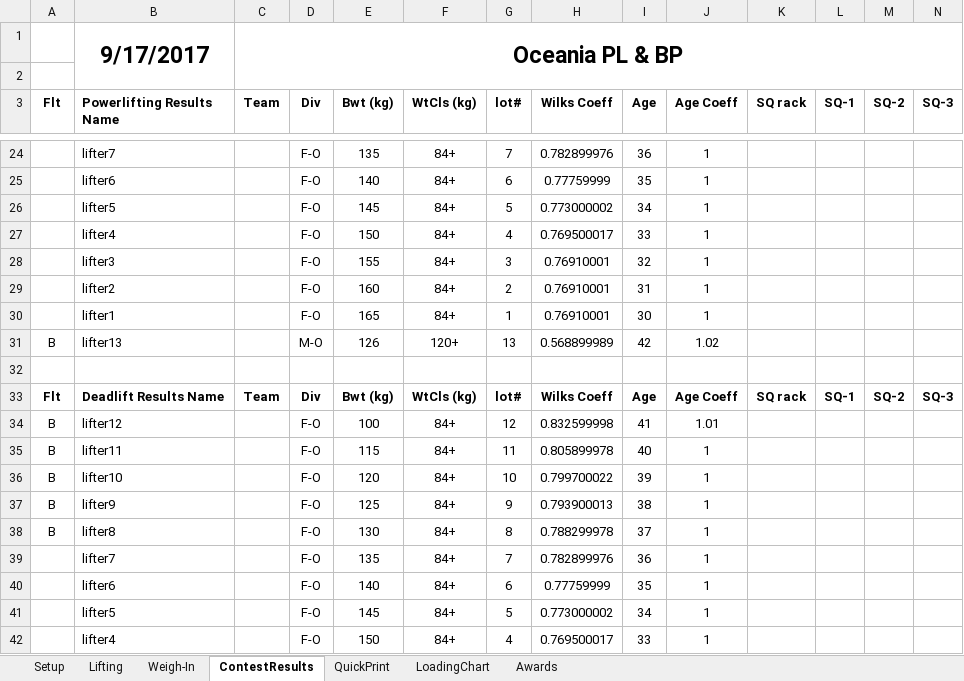
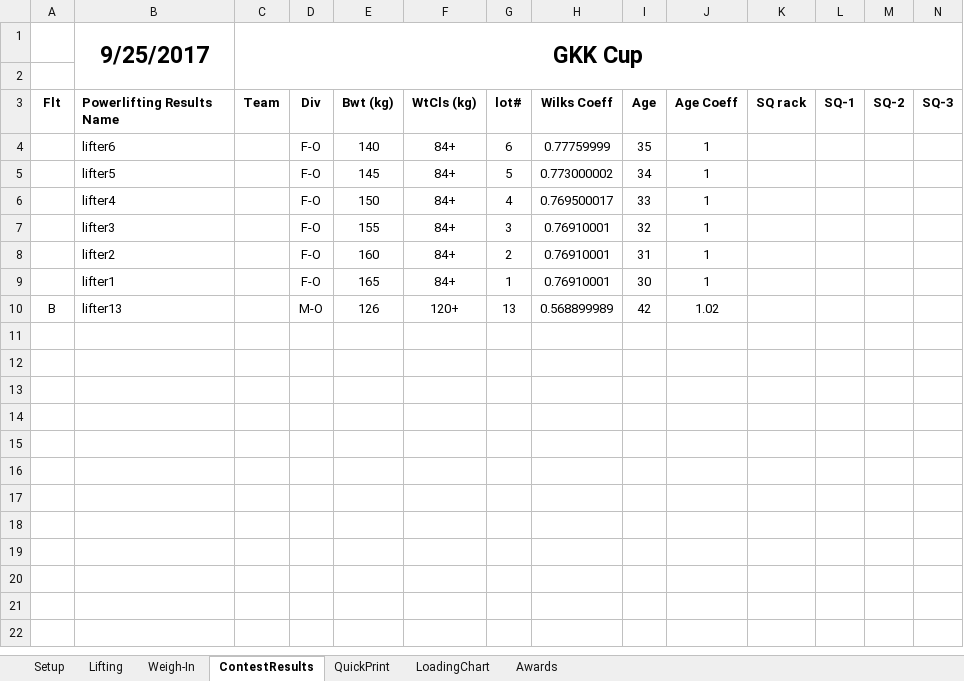
Before and after one commit to TianfuYun/NextLifter, an Excel workbook: NextLifter.xlsm, sheet ContestResults, drawn as a sheet; only a part is shown, gaps mark what is left out; the shorter side is filled out with more unchanged rows; values as stored, in another font and other column widths than the file's, no borders; conditional formats not drawn; removed rows and columns are numbered as before the commit, all else as after; rows hold the shown columns only; the diff covers the shown part only; the diff names each change by its address in the sheet, - before the commit and + after, or states it on an @@ line.

```diff
--- a/NextLifter.xlsm (sheet ContestResults)
+++ b/NextLifter.xlsm (sheet ContestResults)
-row 1:  | 9/17/2017 | Oceania PL & BP
+row 1:  | 9/25/2017 | GKK Cup
-row 24:  | lifter7 |  | F-O | 135 | 84+ | 7 | 0.782899976 | 36 | 1
-row 25:  | lifter6 |  | F-O | 140 | 84+ | 6 | 0.77759999 | 35 | 1
-row 26:  | lifter5 |  | F-O | 145 | 84+ | 5 | 0.773000002 | 34 | 1
-row 27:  | lifter4 |  | F-O | 150 | 84+ | 4 | 0.769500017 | 33 | 1
-row 28:  | lifter3 |  | F-O | 155 | 84+ | 3 | 0.76910001 | 32 | 1
-row 29:  | lifter2 |  | F-O | 160 | 84+ | 2 | 0.76910001 | 31 | 1
-row 30:  | lifter1 |  | F-O | 165 | 84+ | 1 | 0.76910001 | 30 | 1
-row 31: B | lifter13 |  | M-O | 126 | 120+ | 13 | 0.568899989 | 42 | 1.02
-row 32: (empty)
-row 33: Flt | Deadlift Results Name | Team | Div | Bwt (kg) | WtCls (kg) | lot# | Wilks Coeff | Age | Age Coeff | SQ rack | SQ-1 | SQ-2 | SQ-3
-row 34: B | lifter12 |  | F-O | 100 | 84+ | 12 | 0.832599998 | 41 | 1.01
-row 35: B | lifter11 |  | F-O | 115 | 84+ | 11 | 0.805899978 | 40 | 1
-row 36: B | lifter10 |  | F-O | 120 | 84+ | 10 | 0.799700022 | 39 | 1
-row 37: B | lifter9 |  | F-O | 125 | 84+ | 9 | 0.793900013 | 38 | 1
-row 38: B | lifter8 |  | F-O | 130 | 84+ | 8 | 0.788299978 | 37 | 1
-row 39:  | lifter7 |  | F-O | 135 | 84+ | 7 | 0.782899976 | 36 | 1
```
Also changed, not shown: 20 removed rows elsewhere in this sheet, sheet Lifting, sheet QuickPrint, sheet Setup, sheet LoadingChart, sheet Awards, hidden cells, charts or pictures, clock.xlsm.
